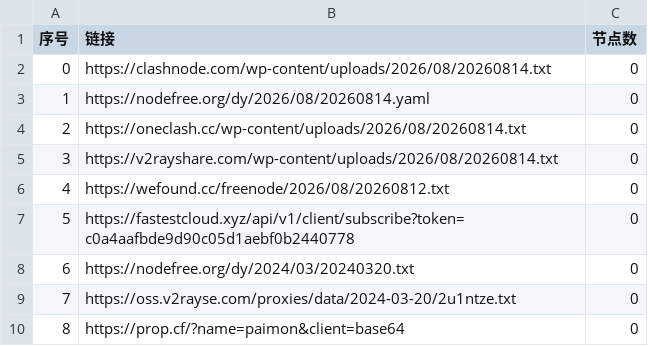
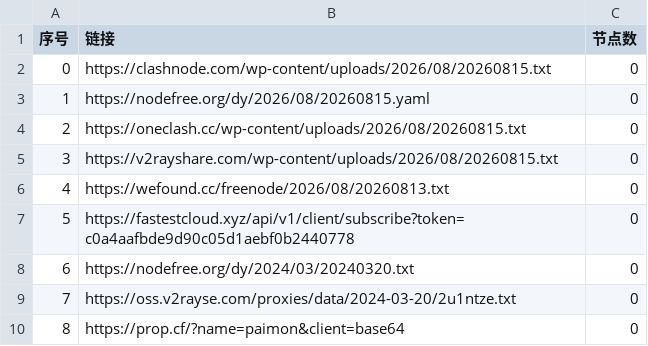
Before and after one commit to Stevenjingpo/AutoMergePublicNodes-1, a CSV file: list_result.csv, drawn as a sheet; only a part is shown.

```diff
--- a/list_result.csv
+++ b/list_result.csv
@@ -1,7 +1,7 @@
 序号,链接,节点数
-0,https://clashnode.com/wp-content/uploads/2026/08/20260814.txt,0
-1,https://nodefree.org/dy/2026/08/20260814.yaml,0
-2,https://oneclash.cc/wp-content/uploads/2026/08/20260814.txt,0
-3,https://v2rayshare.com/wp-content/uploads/2026/08/20260814.txt,0
-4,https://wefound.cc/freenode/2026/08/20260812.txt,0
+0,https://clashnode.com/wp-content/uploads/2026/08/20260815.txt,0
+1,https://nodefree.org/dy/2026/08/20260815.yaml,0
+2,https://oneclash.cc/wp-content/uploads/2026/08/20260815.txt,0
+3,https://v2rayshare.com/wp-content/uploads/2026/08/20260815.txt,0
+4,https://wefound.cc/freenode/2026/08/20260813.txt,0
 5,https://fastestcloud.xyz/api/v1/client/subscribe?token=c0a4aafbde9d90c05d1aebf0b2440778,0
```
Also changed, not shown: 2 other files.
